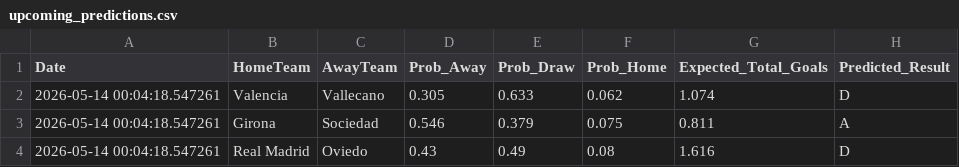
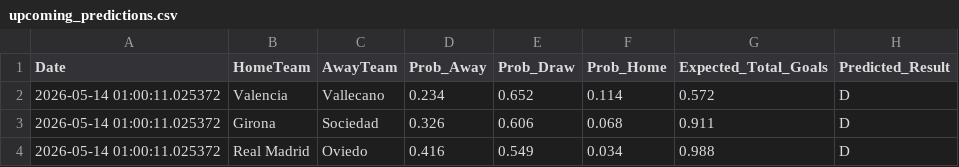
Before and after one commit to James-Beta/adaptive-football-predictor, a CSV file: data/predictions/upcoming_predictions.csv, drawn as a sheet.

```diff
--- a/data/predictions/upcoming_predictions.csv
+++ b/data/predictions/upcoming_predictions.csv
@@ -1,4 +1,4 @@
 Date,HomeTeam,AwayTeam,Prob_Away,Prob_Draw,Prob_Home,Expected_Total_Goals,Predicted_Result
-2026-05-14 00:04:18.547261,Valencia,Vallecano,0.305,0.633,0.062,1.074,D
-2026-05-14 00:04:18.547261,Girona,Sociedad,0.546,0.379,0.075,0.811,A
-2026-05-14 00:04:18.547261,Real Madrid,Oviedo,0.43,0.49,0.08,1.616,D
+2026-05-14 01:00:11.025372,Valencia,Vallecano,0.234,0.652,0.114,0.572,D
+2026-05-14 01:00:11.025372,Girona,Sociedad,0.326,0.606,0.068,0.911,D
+2026-05-14 01:00:11.025372,Real Madrid,Oviedo,0.416,0.549,0.034,0.988,D
```
Also changed, not shown: logs/performance_log.csv, 8 other files.
